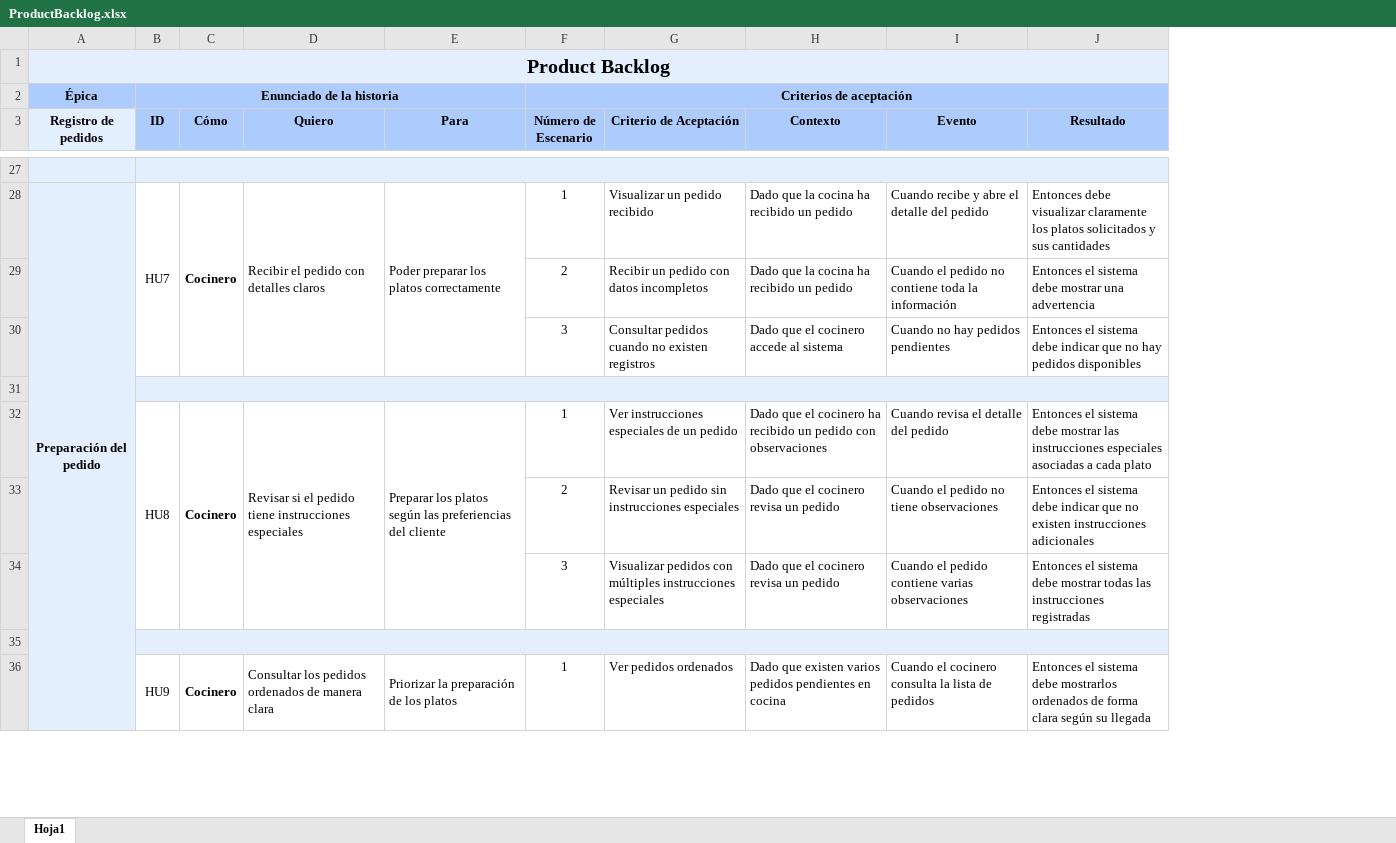
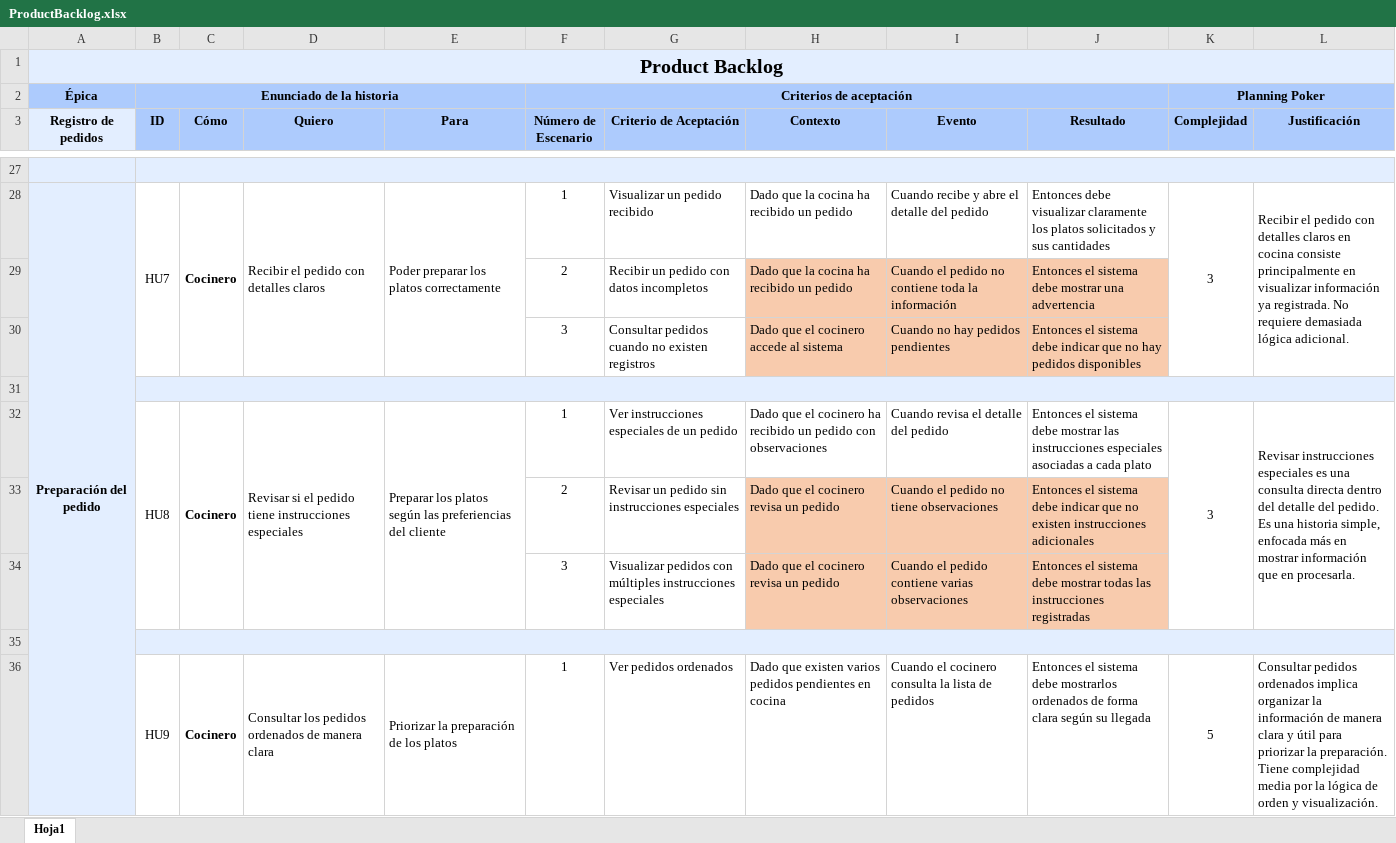
Before and after one commit to Prado910/FastOrder, an Excel workbook: ProductBacklog.xlsx, sheet Hoja1, drawn as a sheet; only a part is shown, gaps mark what is left out; values as stored, in another font and other column widths than the file's, no borders; the diff covers the shown part only; the diff names each change by its address in the sheet, - before the commit and + after, or states it on an @@ line.

Commit message:
Se realizó el Planning Poker

```diff
--- a/ProductBacklog.xlsx (sheet Hoja1)
+++ b/ProductBacklog.xlsx (sheet Hoja1)
+column K (Complejidad), row 2: Planning Poker; rows 28-36: 3 |  |  |  | 3 |  |  |  | 5
+column L (Justificación), rows 28-36: Recibir el pedido con detalles claros en cocina consiste principalmente en visualizar información ya registrada. No requiere demasiada lógica adicional. |  |  |  | Revisar instrucciones especiales es una consulta directa dentro del detalle del pedido. Es una historia simple, enfocada más en mostrar información que en procesarla. |  |  |  | Consultar pedidos ordenados implica organizar la información de manera clara y útil para priorizar la preparación. Tiene complejidad media por la lógica de orden y visualización.
-H29:J30 fill: none
+H29:J30 fill: #F8CBAD
-H33:J34 fill: none
+H33:J34 fill: #F8CBAD
```
Also changed, not shown: 4 added rows, 4 removed rows, 4 edited cells and cell formats elsewhere in this sheet.
